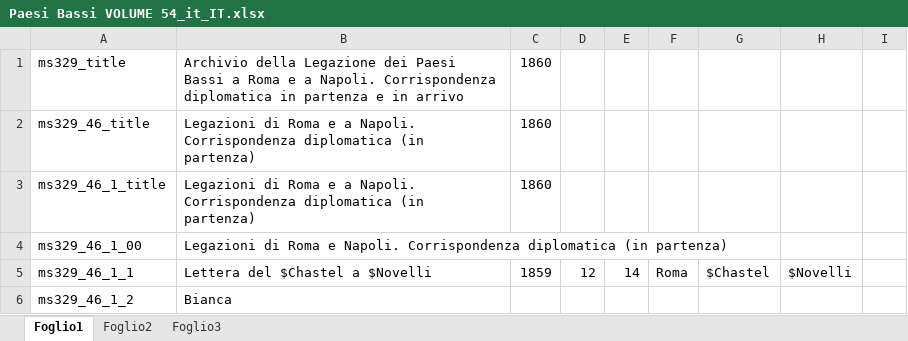
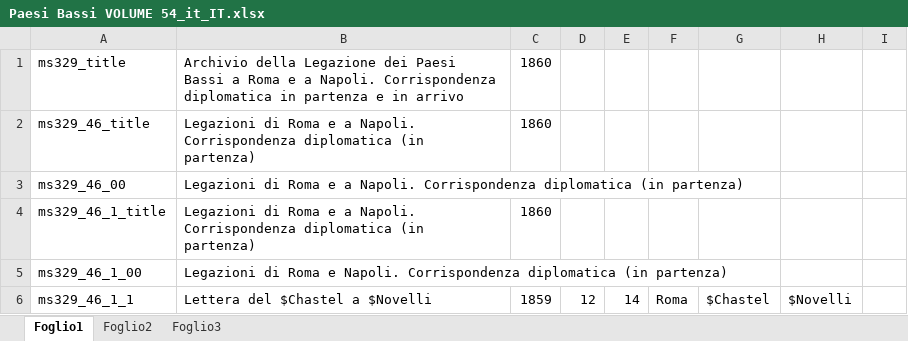
Before and after one commit to DanielNoord/ProjectInventarisGezantschappen, an Excel workbook: inputs/VolumesExcel_06_07_2022/it_IT/Paesi Bassi VOLUME 54_it_IT.xlsx, sheet Foglio1, drawn as a sheet; only a part is shown; the shorter side is filled out with more unchanged rows; values as stored, in another font and other column widths than the file's, no borders; the diff names each change by its address in the sheet, - before the commit and + after, or states it on an @@ line.

```diff
--- a/inputs/VolumesExcel_06_07_2022/it_IT/Paesi Bassi VOLUME 54_it_IT.xlsx (sheet Foglio1)
+++ b/inputs/VolumesExcel_06_07_2022/it_IT/Paesi Bassi VOLUME 54_it_IT.xlsx (sheet Foglio1)
+row 3: ms329_46_00 | Legazioni di Roma e a Napoli. Corrispondenza diplomatica (in partenza)
```
Also changed, not shown: inputs/VolumesExcel_06_07_2022/it_IT/Paesi Bassi VOLUME 30_it_IT.xlsx, inputs/VolumesExcel_06_07_2022/it_IT/Paesi Bassi VOLUME 37_it_IT.xlsx, 19 other files.
